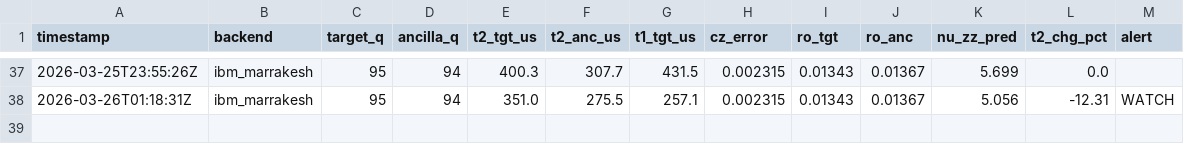
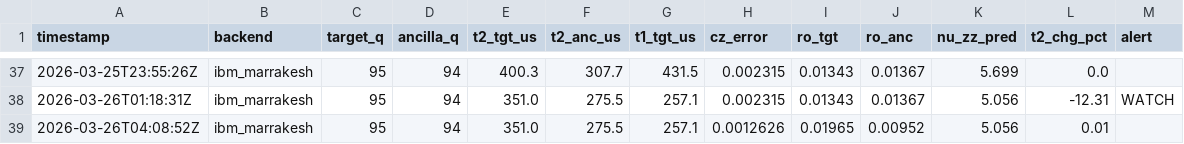
Before and after one commit to okudat9/Quantum-6502, a CSV file: data/t2_history.csv, drawn as a sheet; only a part is shown, gaps mark what is left out; the diff names each change by its address in the sheet, - before the commit and + after, or states it on an @@ line.

Commit message:
📡 calib 2026-03-26T04:08

```diff
--- a/data/t2_history.csv
+++ b/data/t2_history.csv
+row 39: 2026-03-26T04:08:52Z | ibm_marrakesh | 95 | 94 | 351.0 | 275.5 | 257.1 | 0.0012626 | 0.01965 | 0.00952 | 5.056 | 0.01
```
